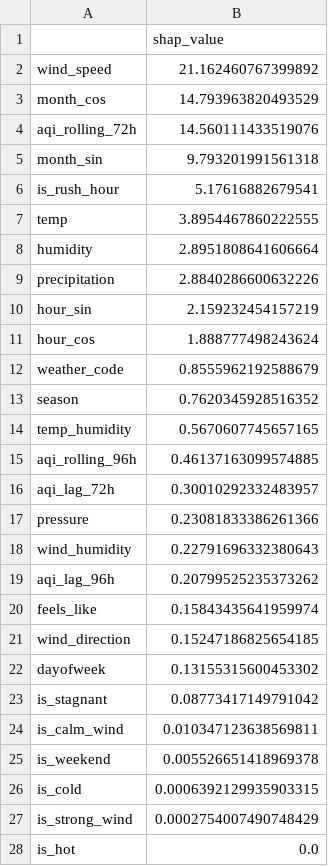
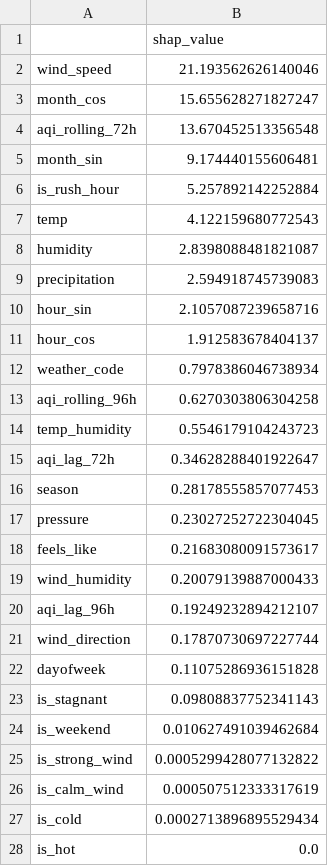
Before and after one commit to FaiqaRashid99/pearls-aqi-predictor, a CSV file: models/shap_importance.csv, drawn as a sheet.

```diff
--- a/models/shap_importance.csv
+++ b/models/shap_importance.csv
@@ -1,28 +1,28 @@
 ,shap_value
-wind_speed,21.162460767399892
-month_cos,14.793963820493529
-aqi_rolling_72h,14.560111433519076
-month_sin,9.793201991561318
-is_rush_hour,5.17616882679541
-temp,3.8954467860222555
-humidity,2.8951808641606664
-precipitation,2.8840286600632226
-hour_sin,2.159232454157219
-hour_cos,1.888777498243624
-weather_code,0.8555962192588679
-season,0.7620345928516352
-temp_humidity,0.5670607745657165
-aqi_rolling_96h,0.46137163099574885
-aqi_lag_72h,0.30010292332483957
-pressure,0.23081833386261366
-wind_humidity,0.22791696332380643
-aqi_lag_96h,0.20799525235373262
-feels_like,0.15843435641959974
-wind_direction,0.15247186825654185
-dayofweek,0.13155315600453302
-is_stagnant,0.08773417149791042
-is_calm_wind,0.010347123638569811
-is_weekend,0.005526651418969378
-is_cold,0.0006392129935903315
-is_strong_wind,0.0002754007490748429
+wind_speed,21.193562626140046
+month_cos,15.655628271827247
+aqi_rolling_72h,13.670452513356548
+month_sin,9.174440155606481
+is_rush_hour,5.257892142252884
+temp,4.122159680772543
+humidity,2.8398088481821087
+precipitation,2.594918745739083
+hour_sin,2.1057087239658716
+hour_cos,1.912583678404137
+weather_code,0.7978386046738934
+aqi_rolling_96h,0.6270303806304258
+temp_humidity,0.5546179104243723
+aqi_lag_72h,0.34628288401922647
+season,0.28178555857077453
+pressure,0.23027252722304045
+feels_like,0.21683080091573617
+wind_humidity,0.20079139887000433
+aqi_lag_96h,0.19249232894212107
+wind_direction,0.17870730697227744
+dayofweek,0.11075286936151828
+is_stagnant,0.09808837752341143
+is_weekend,0.010627491039462684
+is_strong_wind,0.0005299428077132822
+is_calm_wind,0.000507512333317619
+is_cold,0.0002713896895529434
 is_hot,0.0
```
Also changed, not shown: 5 other files.
